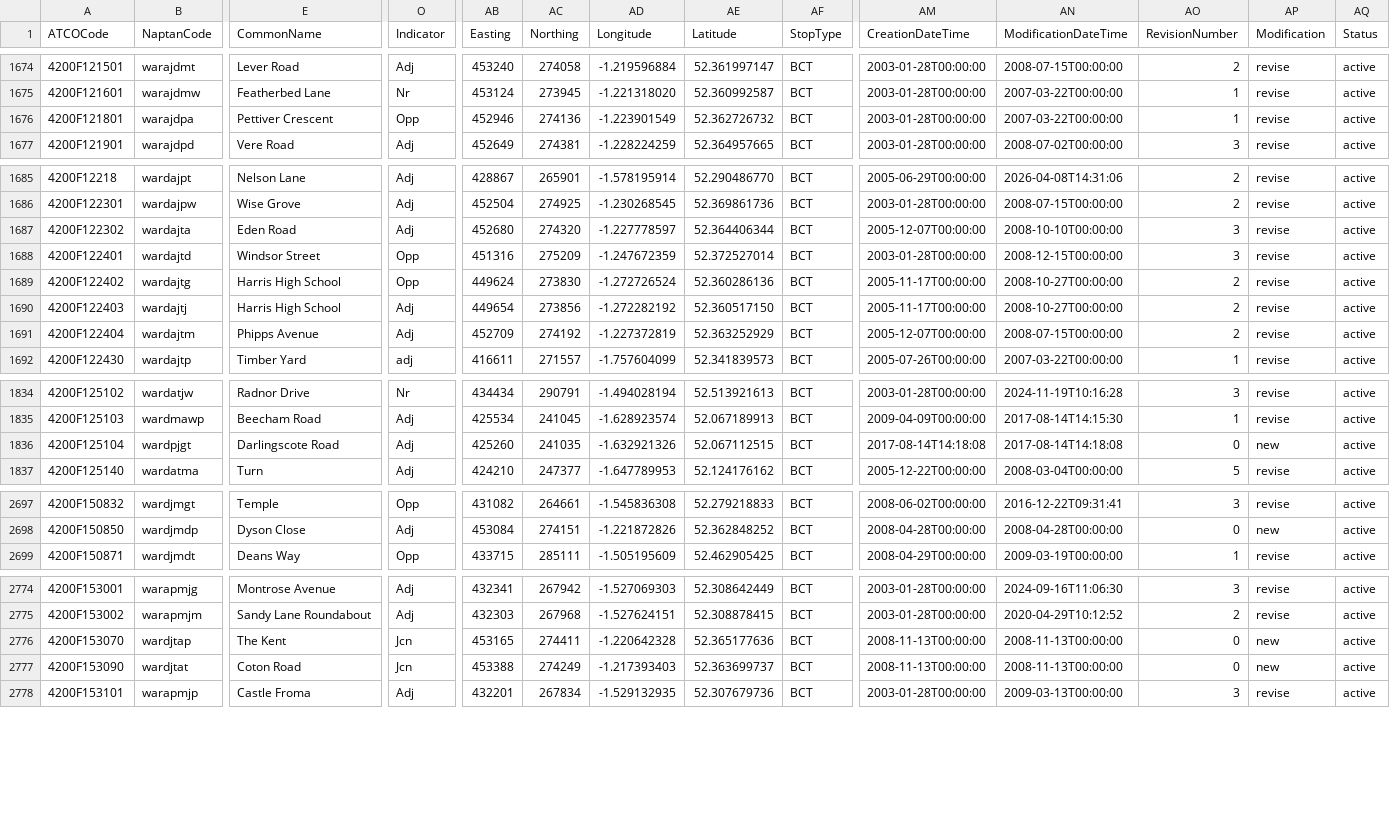
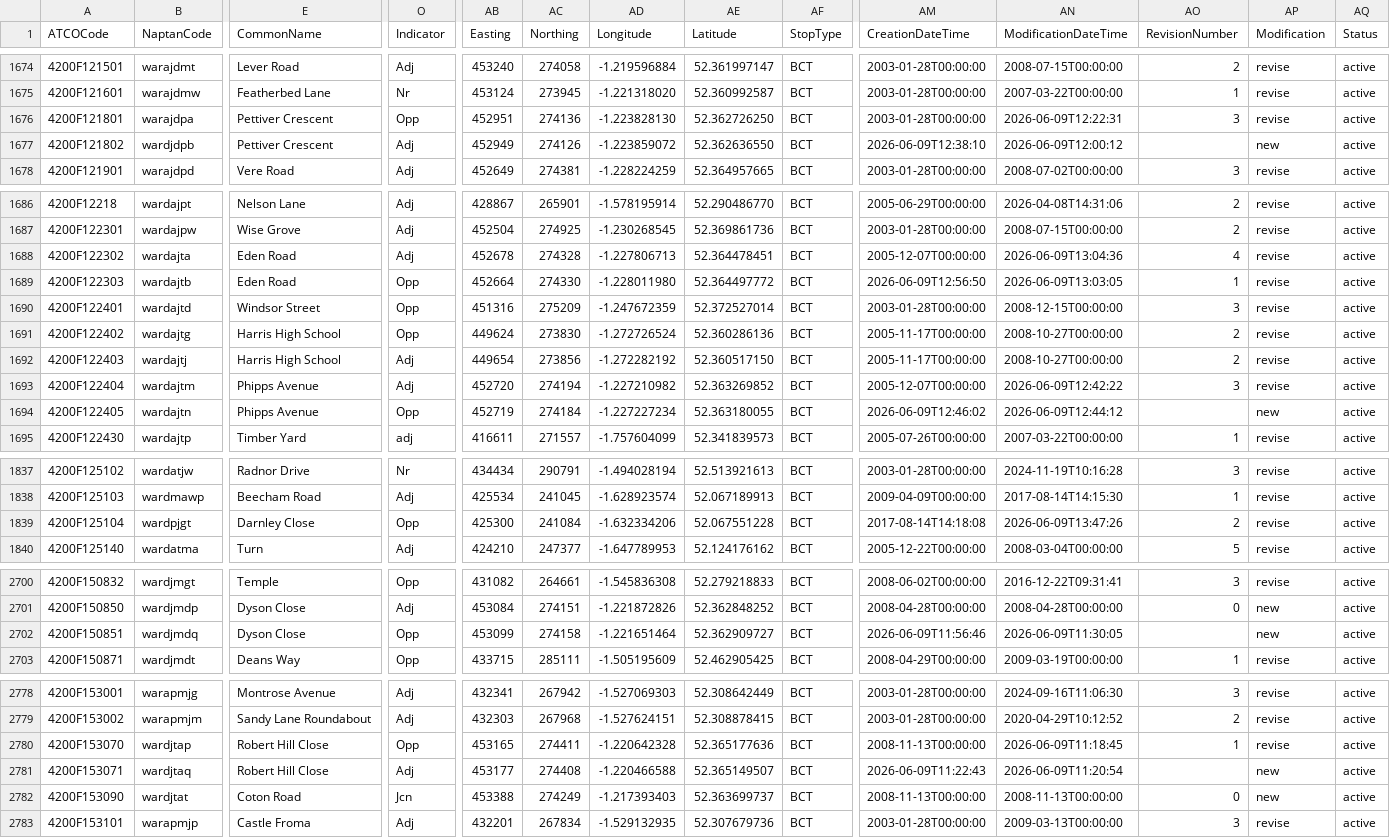
Before and after one commit to ldjb/naptan-nptg-history, a CSV file: 420Stops.csv, drawn as a sheet; only a part is shown, gaps mark what is left out; addresses are those after the commit; rows hold the shown columns only; the diff covers the shown part only; the diff names each change by its address in the sheet, - before the commit and + after, or states it on an @@ line.

```diff
--- a/420Stops.csv
+++ b/420Stops.csv
-AB1676 (Easting): 452946
+AB1676 (Easting): 452951
-AD1676 (Longitude): -1.223901549
+AD1676 (Longitude): -1.223828130
-AE1676 (Latitude): 52.362726732
+AE1676 (Latitude): 52.362726250
-AN1676 (ModificationDateTime): 2007-03-22T00:00:00
+AN1676 (ModificationDateTime): 2026-06-09T12:22:31
-AO1676 (RevisionNumber): 1
+AO1676 (RevisionNumber): 3
+row 1677: 4200F121802 | wardjdpb | Pettiver Crescent | Adj | 452949 | 274126 | -1.223859072 | 52.362636550 | BCT | 2026-06-09T12:38:10 | 2026-06-09T12:00:12 |  | new | active
-AB1688 (Easting): 452680
+AB1688 (Easting): 452678
-AC1688 (Northing): 274320
+AC1688 (Northing): 274328
-AD1688 (Longitude): -1.227778597
+AD1688 (Longitude): -1.227806713
-AE1688 (Latitude): 52.364406344
+AE1688 (Latitude): 52.364478451
-AN1688 (ModificationDateTime): 2008-10-10T00:00:00
+AN1688 (ModificationDateTime): 2026-06-09T13:04:36
-AO1688 (RevisionNumber): 3
+AO1688 (RevisionNumber): 4
+row 1689: 4200F122303 | wardajtb | Eden Road | Opp | 452664 | 274330 | -1.228011980 | 52.364497772 | BCT | 2026-06-09T12:56:50 | 2026-06-09T13:03:05 | 1 | revise | active
-AB1693 (Easting): 452709
+AB1693 (Easting): 452720
-AC1693 (Northing): 274192
+AC1693 (Northing): 274194
-AD1693 (Longitude): -1.227372819
+AD1693 (Longitude): -1.227210982
-AE1693 (Latitude): 52.363252929
+AE1693 (Latitude): 52.363269852
-AN1693 (ModificationDateTime): 2008-07-15T00:00:00
+AN1693 (ModificationDateTime): 2026-06-09T12:42:22
-AO1693 (RevisionNumber): 2
+AO1693 (RevisionNumber): 3
+row 1694: 4200F122405 | wardajtn | Phipps Avenue | Opp | 452719 | 274184 | -1.227227234 | 52.363180055 | BCT | 2026-06-09T12:46:02 | 2026-06-09T12:44:12 |  | new | active
-E1839 (CommonName): Darlingscote Road
+E1839 (CommonName): Darnley Close
-O1839 (Indicator): Adj
+O1839 (Indicator): Opp
-AB1839 (Easting): 425260
+AB1839 (Easting): 425300
-AC1839 (Northing): 241035
+AC1839 (Northing): 241084
-AD1839 (Longitude): -1.632921326
+AD1839 (Longitude): -1.632334206
-AE1839 (Latitude): 52.067112515
+AE1839 (Latitude): 52.067551228
-AN1839 (ModificationDateTime): 2017-08-14T14:18:08
+AN1839 (ModificationDateTime): 2026-06-09T13:47:26
-AO1839 (RevisionNumber): 0
+AO1839 (RevisionNumber): 2
-AP1839 (Modification): new
+AP1839 (Modification): revise
+row 2702: 4200F150851 | wardjmdq | Dyson Close | Opp | 453099 | 274158 | -1.221651464 | 52.362909727 | BCT | 2026-06-09T11:56:46 | 2026-06-09T11:30:05 |  | new | active
-E2780 (CommonName): The Kent
+E2780 (CommonName): Robert Hill Close
-O2780 (Indicator): Jcn
+O2780 (Indicator): Opp
-AN2780 (ModificationDateTime): 2008-11-13T00:00:00
+AN2780 (ModificationDateTime): 2026-06-09T11:18:45
-AO2780 (RevisionNumber): 0
+AO2780 (RevisionNumber): 1
-AP2780 (Modification): new
+AP2780 (Modification): revise
+row 2781: 4200F153071 | wardjtaq | Robert Hill Close | Adj | 453177 | 274408 | -1.220466588 | 52.365149507 | BCT | 2026-06-09T11:22:43 | 2026-06-09T11:20:54 |  | new | active
```
Also changed, not shown: 9 edited cells elsewhere in this file, local_authorities.csv, 1 other file.
